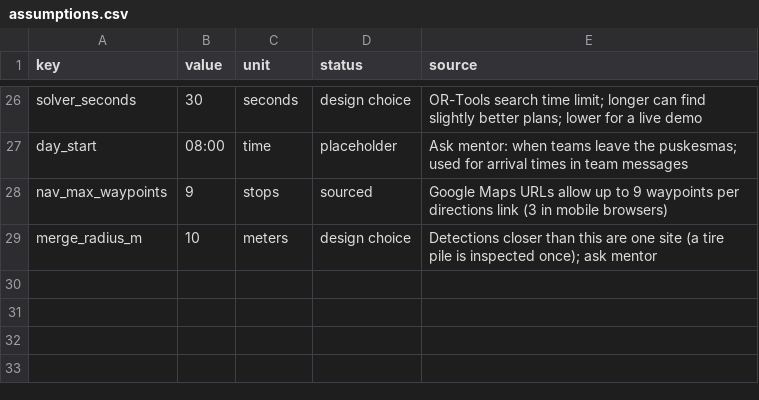
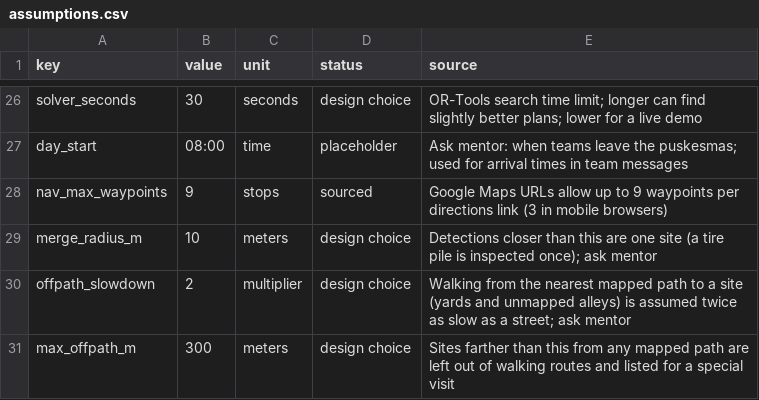
Before and after one commit to anapalaciosrm/dengai, a CSV file: config/assumptions.csv, drawn as a sheet; only a part is shown, gaps mark what is left out; the diff names each change by its address in the sheet, - before the commit and + after, or states it on an @@ line.

```diff
--- a/config/assumptions.csv
+++ b/config/assumptions.csv
+row 30: offpath_slowdown | 2 | multiplier | design choice | Walking from the nearest mapped path to a site (yards and unmapped alleys) is assumed twice as slow as a street; ask mentor
+row 31: max_offpath_m | 300 | meters | design choice | Sites farther than this from any mapped path are left out of walking routes and listed for a special visit
```
Also changed, not shown: 22 other files.
